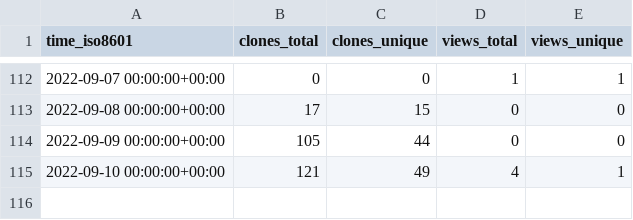
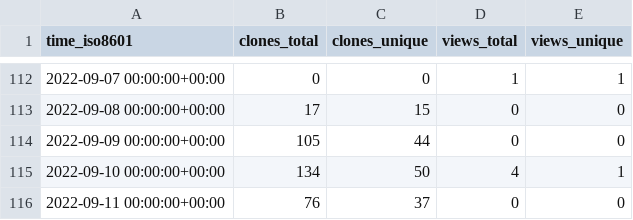
Before and after one commit to a631807682/stats, a CSV file: a631807682/zerofield/ghrs-data/views_clones_aggregate.csv, drawn as a sheet; only a part is shown, gaps mark what is left out.

```diff
--- a/a631807682/zerofield/ghrs-data/views_clones_aggregate.csv
+++ b/a631807682/zerofield/ghrs-data/views_clones_aggregate.csv
@@ -114,2 +114,3 @@ time_iso8601,clones_total,clones_unique,views_total,views_unique
 2022-09-09 00:00:00+00:00,105,44,0,0
-2022-09-10 00:00:00+00:00,121,49,4,1
+2022-09-10 00:00:00+00:00,134,50,4,1
+2022-09-11 00:00:00+00:00,76,37,0,0
```
Also changed, not shown: 1 other file.
